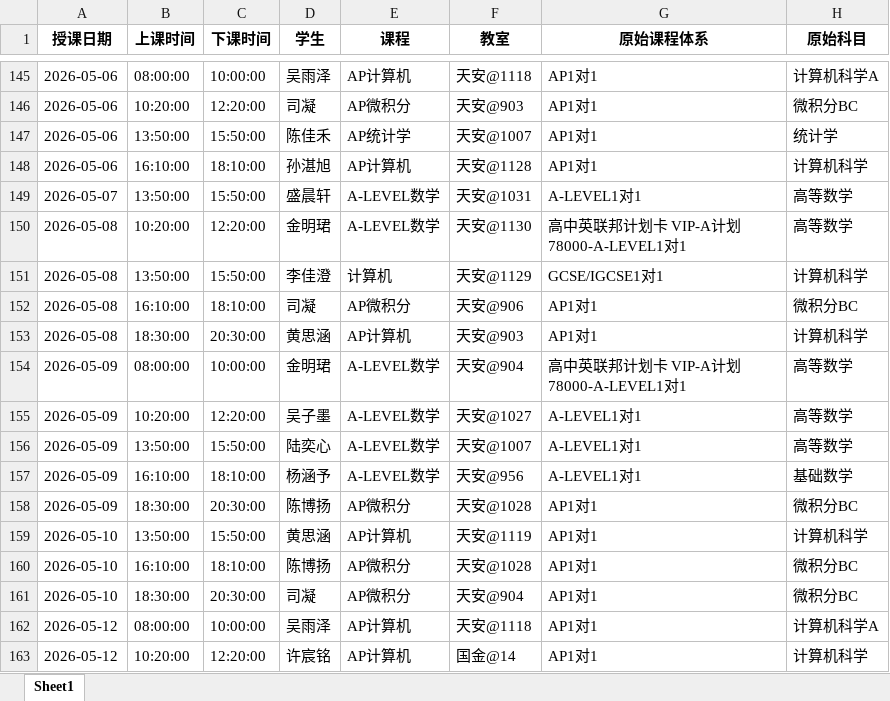
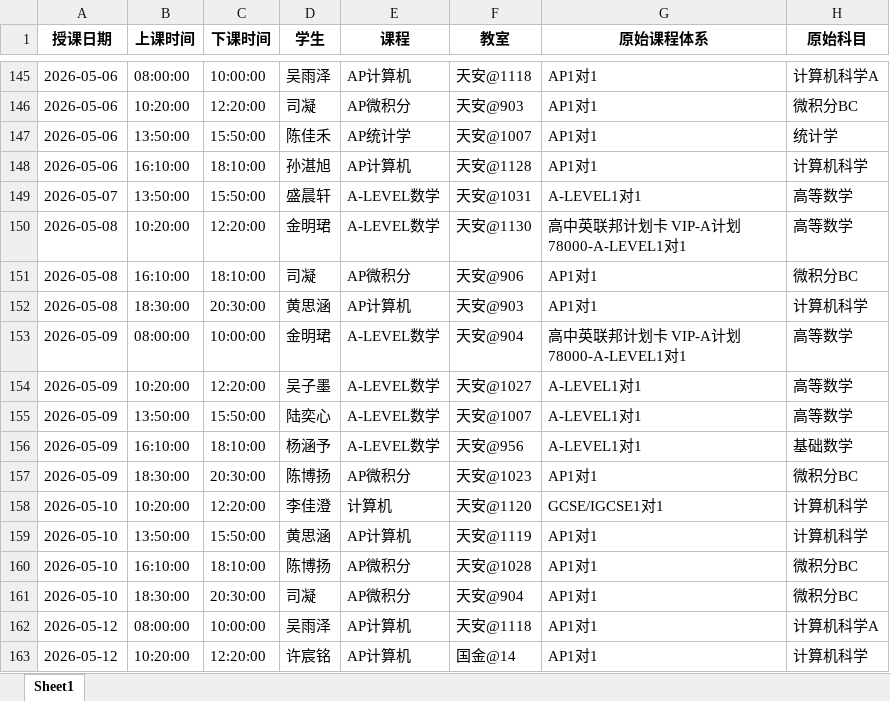
Before and after one commit to xiulikun/course-schedule, an Excel workbook: 彼岸课程.xlsx, sheet Sheet1, drawn as a sheet; only a part is shown, gaps mark what is left out; values as stored, in another font and other column widths than the file's, no borders; removed rows and columns are numbered as before the commit, all else as after; the diff names each change by its address in the sheet, - before the commit and + after, or states it on an @@ line.

Commit message:
自动更新课程表

```diff
--- a/彼岸课程.xlsx (sheet Sheet1)
+++ b/彼岸课程.xlsx (sheet Sheet1)
-row 151: 2026-05-08 | 13:50:00 | 15:50:00 | 李佳澄 | 计算机 | 天安@1129 | GCSE/IGCSE1对1 | 计算机科学
-F157 (教室): 天安@1028
+F157 (教室): 天安@1023
+row 158: 2026-05-10 | 10:20:00 | 12:20:00 | 李佳澄 | 计算机 | 天安@1120 | GCSE/IGCSE1对1 | 计算机科学
```
